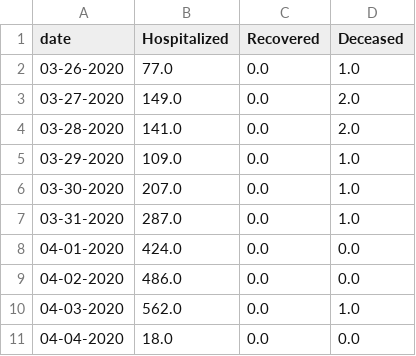
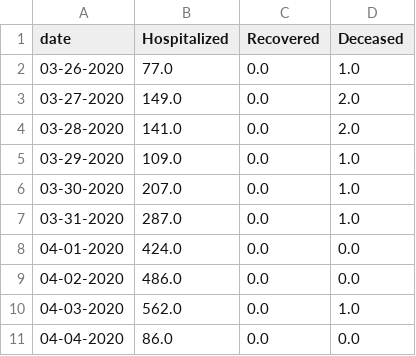
Before and after one commit to ai-splash/corona_india_data, a CSV file: day_wise_count5.csv, drawn as a sheet.

Commit message:
Updates on 04/04/2020 14:25:23

```diff
--- a/day_wise_count5.csv
+++ b/day_wise_count5.csv
@@ -10,2 +10,2 @@ date,Hospitalized,Recovered,Deceased
 04-03-2020,562.0,0.0,1.0
-04-04-2020,18.0,0.0,0.0
+04-04-2020,86.0,0.0,0.0
```
